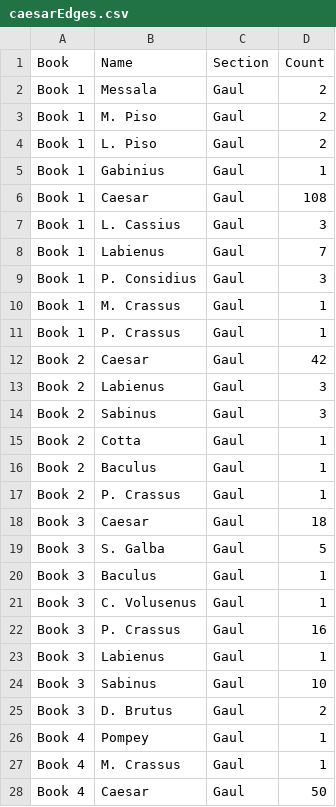
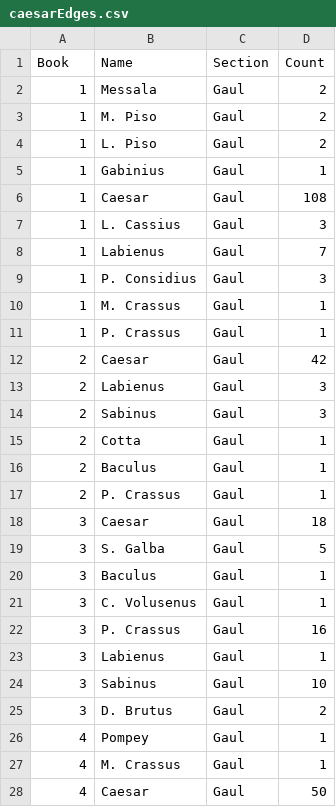
Before and after one commit to kyw53/caesar, a CSV file: xquery/caesarEdges.csv, drawn as a sheet; only a part is shown; the diff covers the shown part only.

```diff
--- a/xquery/caesarEdges.csv
+++ b/xquery/caesarEdges.csv
@@ -1,28 +1,28 @@
 Book,Name,Section,Count
-Book 1,Messala,Gaul,2
-Book 1,M. Piso,Gaul,2
-Book 1,L. Piso,Gaul,2
-Book 1,Gabinius,Gaul,1
-Book 1,Caesar,Gaul,108
-Book 1,L. Cassius,Gaul,3
-Book 1,Labienus,Gaul,7
-Book 1,P. Considius,Gaul,3
-Book 1,M. Crassus,Gaul,1
-Book 1,P. Crassus,Gaul,1
-Book 2,Caesar,Gaul,42
-Book 2,Labienus,Gaul,3
-Book 2,Sabinus,Gaul,3
-Book 2,Cotta,Gaul,1
-Book 2,Baculus,Gaul,1
-Book 2,P. Crassus,Gaul,1
-Book 3,Caesar,Gaul,18
-Book 3,S. Galba,Gaul,5
-Book 3,Baculus,Gaul,1
-Book 3,C. Volusenus,Gaul,1
-Book 3,P. Crassus,Gaul,16
-Book 3,Labienus,Gaul,1
-Book 3,Sabinus,Gaul,10
-Book 3,D. Brutus,Gaul,2
-Book 4,Pompey,Gaul,1
-Book 4,M. Crassus,Gaul,1
-Book 4,Caesar,Gaul,50
+1,Messala,Gaul,2
+1,M. Piso,Gaul,2
+1,L. Piso,Gaul,2
+1,Gabinius,Gaul,1
+1,Caesar,Gaul,108
+1,L. Cassius,Gaul,3
+1,Labienus,Gaul,7
+1,P. Considius,Gaul,3
+1,M. Crassus,Gaul,1
+1,P. Crassus,Gaul,1
+2,Caesar,Gaul,42
+2,Labienus,Gaul,3
+2,Sabinus,Gaul,3
+2,Cotta,Gaul,1
+2,Baculus,Gaul,1
+2,P. Crassus,Gaul,1
+3,Caesar,Gaul,18
+3,S. Galba,Gaul,5
+3,Baculus,Gaul,1
+3,C. Volusenus,Gaul,1
+3,P. Crassus,Gaul,16
+3,Labienus,Gaul,1
+3,Sabinus,Gaul,10
+3,D. Brutus,Gaul,2
+4,Pompey,Gaul,1
+4,M. Crassus,Gaul,1
+4,Caesar,Gaul,50
```
Also changed, not shown: 82 edited cells elsewhere in this file, xquery/caesarNodes.csv, 6 other files.
